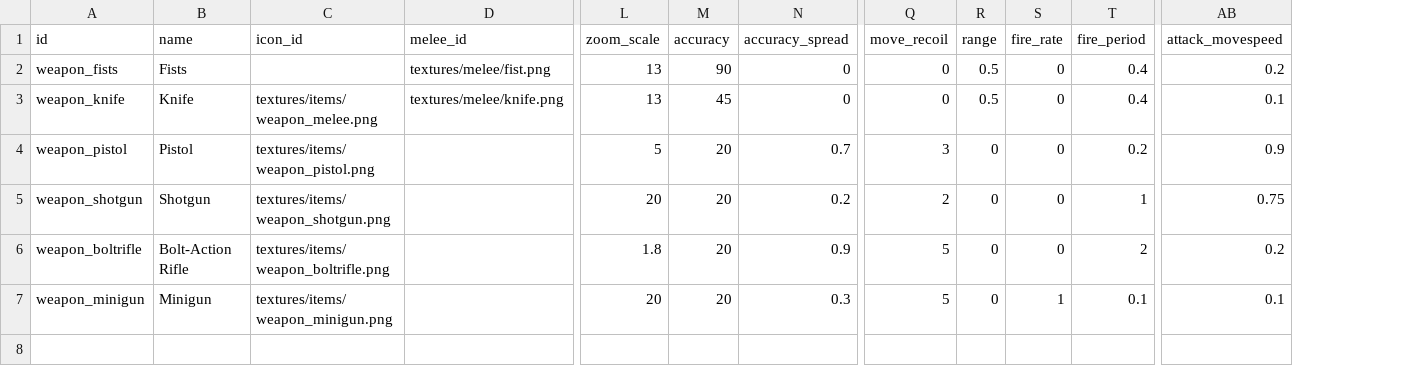
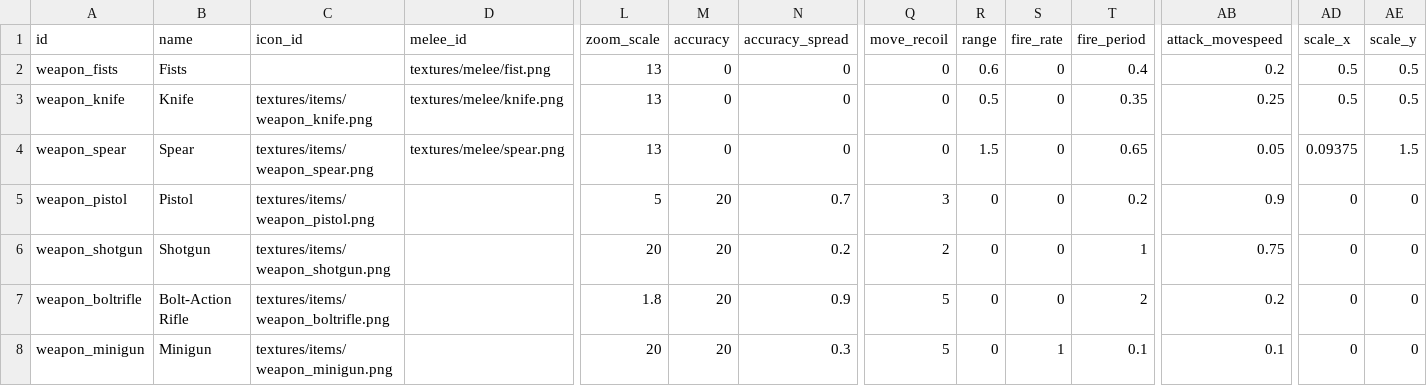
Before and after one commit to ololoken/emptyclip, a TSV file: working/tables/weapons.tsv, drawn as a sheet; only a part is shown, gaps mark what is left out; addresses are those after the commit; rows hold the shown columns only; the diff names each change by its address in the sheet, - before the commit and + after, or states it on an @@ line.

Commit message:
add spear remove swing arc

```diff
--- a/working/tables/weapons.tsv
+++ b/working/tables/weapons.tsv
+column AD (scale_x), rows 2-3: 0.5 | 0.5; rows 5-8: all 0
+column AE (scale_y), rows 2-3: 0.5 | 0.5; rows 5-8: all 0
-M2 (accuracy): 90
+M2 (accuracy): 0
-R2 (range): 0.5
+R2 (range): 0.6
-C3 (icon_id): textures/items/weapon_melee.png
+C3 (icon_id): textures/items/weapon_knife.png
-M3 (accuracy): 45
+M3 (accuracy): 0
-T3 (fire_period): 0.4
+T3 (fire_period): 0.35
-AB3 (attack_movespeed): 0.1
+AB3 (attack_movespeed): 0.25
+row 4: weapon_spear | Spear | textures/items/weapon_spear.png | textures/melee/spear.png | 13 | 0 | 0 | 0 | 1.5 | 0 | 0.65 | 0.05 | 0.09375 | 1.5
```
Also changed, not shown: 11 other files.
